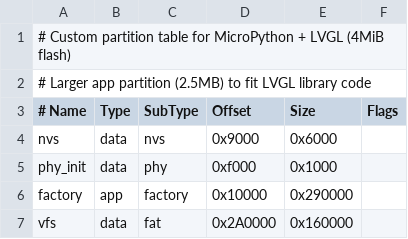
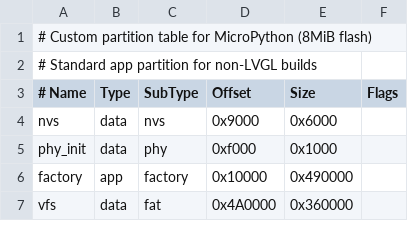
Before and after one commit to anhlt/mypyc-micropython, a CSV file: configs/partitions-default.csv, drawn as a sheet.

Commit message:
feat: LVGL MVU diffing engine with compiler improvements for boxed comparison, kwargs, and function references
Compile a 207-line O(N) widget tree diffing engine to native C for ESP32-C6.
Fixes boxed mp_obj_t comparison (mp_obj_equal), boolean truthiness conversion,
adds FuncRefIR for function-as-value, kwargs in CallIR, module-level variable
support, cross-package enum resolution, and 8MiB flash partition table.

All 1002 unit tests pass, all 495 device tests pass on ESP32-C6.

```diff
--- a/configs/partitions-default.csv
+++ b/configs/partitions-default.csv
@@ -1,3 +1,3 @@
-# Custom partition table for MicroPython + LVGL (4MiB flash)
-# Larger app partition (2.5MB) to fit LVGL library code
+# Custom partition table for MicroPython (8MiB flash)
+# Standard app partition for non-LVGL builds
 # Name,   Type, SubType, Offset,  Size, Flags
@@ -5,3 +5,3 @@ nvs,      data, nvs,     0x9000,  0x6000,
 phy_init, data, phy,     0xf000,  0x1000,
-factory,  app,  factory, 0x10000, 0x290000,
-vfs,      data, fat,     0x2A0000, 0x160000,
+factory,  app,  factory, 0x10000, 0x490000,
+vfs,      data, fat,     0x4A0000, 0x360000,
```
Also changed, not shown: configs/partitions-lvgl.csv, 18 other files.
